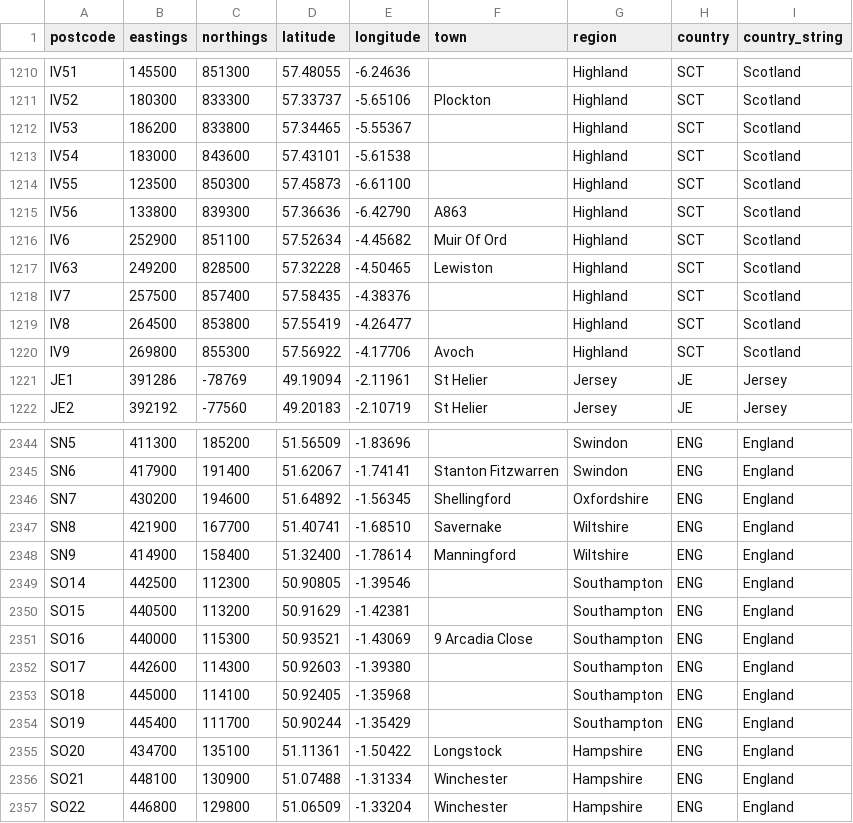
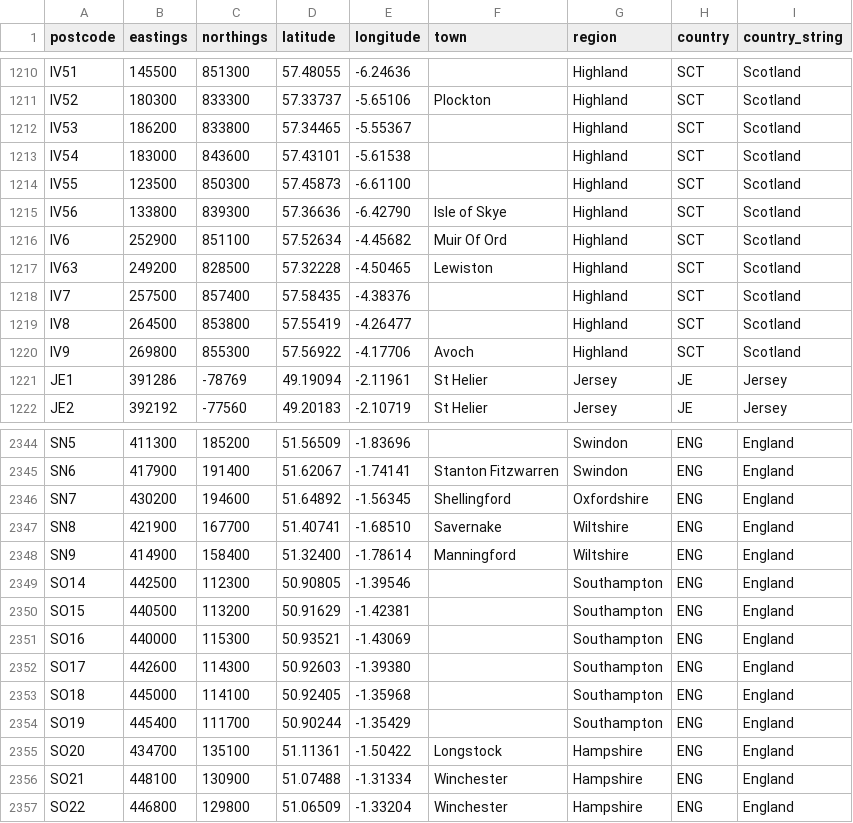
Before and after one commit to gibbs/uk-postcodes, a CSV file: postcodes.csv, drawn as a sheet; only a part is shown, gaps mark what is left out.

Commit message:
Update Isle of Skye

```diff
--- a/postcodes.csv
+++ b/postcodes.csv
@@ -1214,3 +1214,3 @@
 "IV55","123500","850300","57.45873","-6.61100",,"Highland","SCT","Scotland"
-"IV56","133800","839300","57.36636","-6.42790","A863","Highland","SCT","Scotland"
+"IV56","133800","839300","57.36636","-6.42790","Isle of Skye","Highland","SCT","Scotland"
 "IV6","252900","851100","57.52634","-4.45682","Muir Of Ord","Highland","SCT","Scotland"
@@ -2350,3 +2350,3 @@
 "SO15","440500","113200","50.91629","-1.42381",,"Southampton","ENG","England"
-"SO16","440000","115300","50.93521","-1.43069","9 Arcadia Close","Southampton","ENG","England"
+"SO16","440000","115300","50.93521","-1.43069",,"Southampton","ENG","England"
 "SO17","442600","114300","50.92603","-1.39380",,"Southampton","ENG","England"
```
